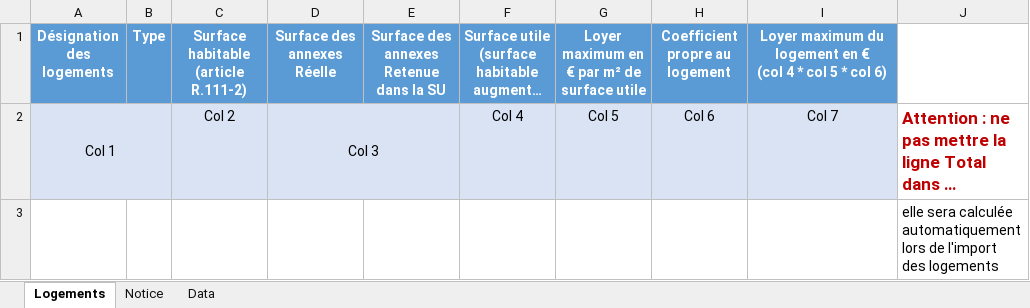
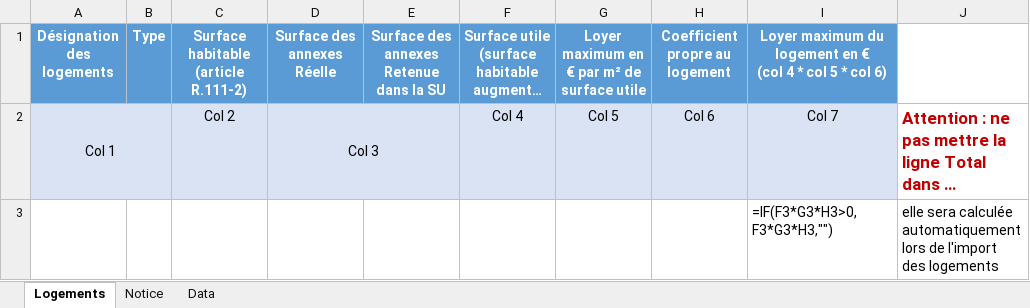
Before and after one commit to MTES-MCT/apilos, an Excel workbook: static/files/logements.xlsx, sheet Logements, drawn as a sheet; long unchanged cells end in …; values as stored, in another font and other column widths than the file's, no borders; formulas are shown in place of their values; the diff names each change by its address in the sheet, - before the commit and + after, or states it on an @@ line.

```diff
--- a/static/files/logements.xlsx (sheet Logements)
+++ b/static/files/logements.xlsx (sheet Logements)
-I3: (empty)
+I3: =IF(F3*G3*H3>0,F3*G3*H3,"")
```
Also changed, not shown: 9 other files.
